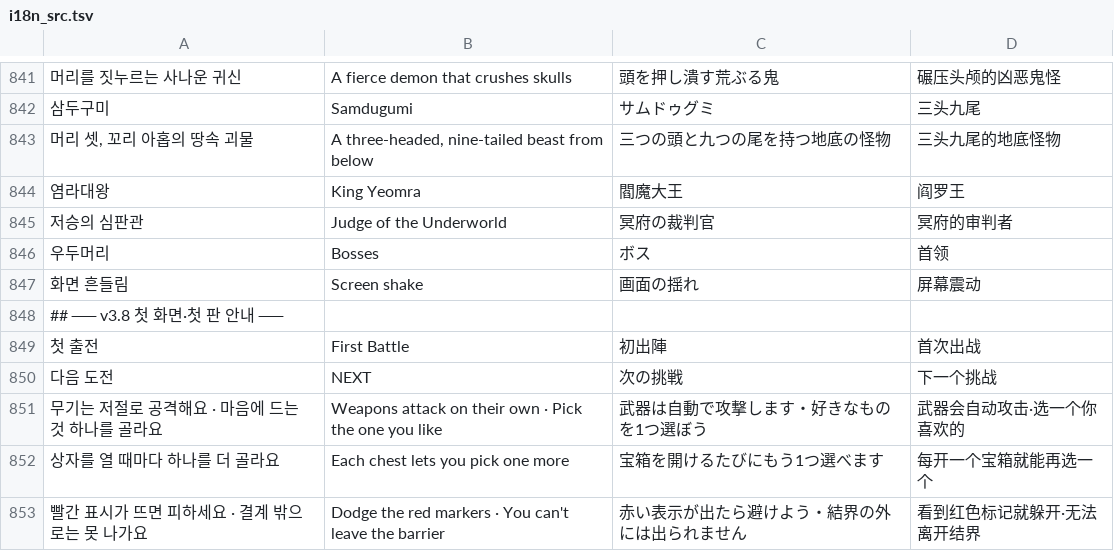
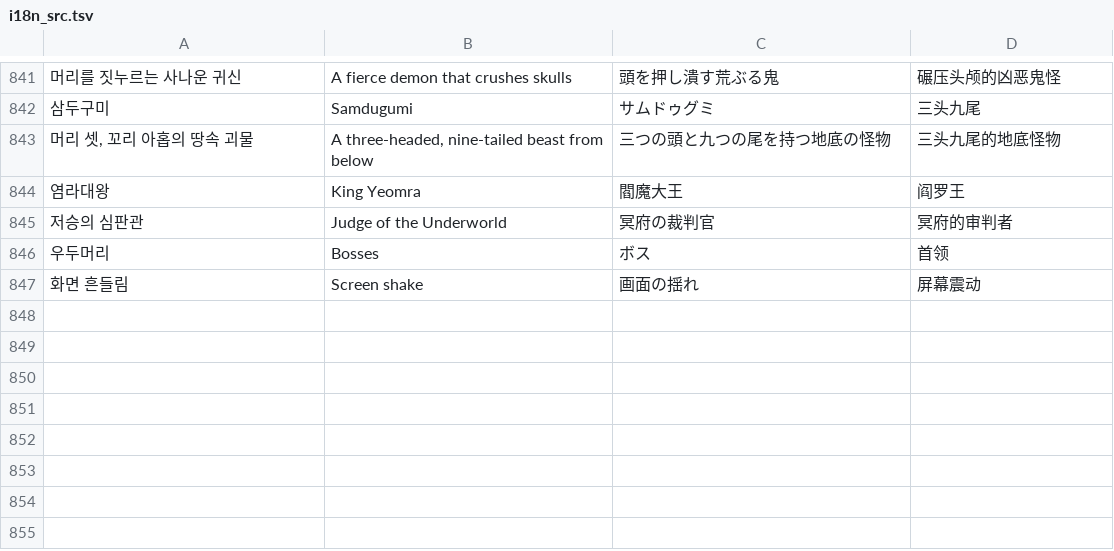
Before and after one commit to qlddka2/toema, a TSV file: snd/tools/i18n_src.tsv, drawn as a sheet; only a part is shown, gaps mark what is left out; the diff names each change by its address in the sheet, - before the commit and + after, or states it on an @@ line.

```diff
--- a/snd/tools/i18n_src.tsv
+++ b/snd/tools/i18n_src.tsv
-row 848: ## ── v3.8 첫 화면·첫 판 안내 ──
-row 849: 첫 출전 | First Battle | 初出陣 | 首次出战
-row 850: 다음 도전 | NEXT | 次の挑戦 | 下一个挑战
-row 851: 무기는 저절로 공격해요 · 마음에 드는 것 하나를 골라요 | Weapons attack on their own · Pick the one you like | 武器は自動で攻撃します・好きなものを1つ選ぼう | 武器会自动攻击·选一个你喜欢的
-row 852: 상자를 열 때마다 하나를 더 골라요 | Each chest lets you pick one more | 宝箱を開けるたびにもう1つ選べます | 每开一个宝箱就能再选一个
-row 853: 빨간 표시가 뜨면 피하세요 · 결계 밖으로는 못 나가요 | Dodge the red markers · You can't leave the barrier | 赤い表示が出たら避けよう・結界の外には出られません | 看到红色标记就躲开·无法离开结界
```
Also changed, not shown: 8 other files.
